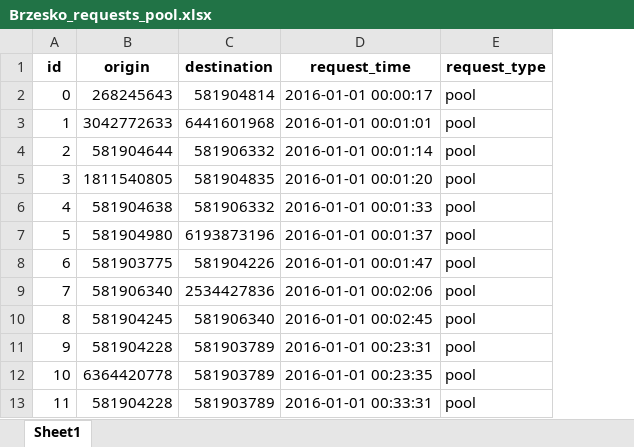
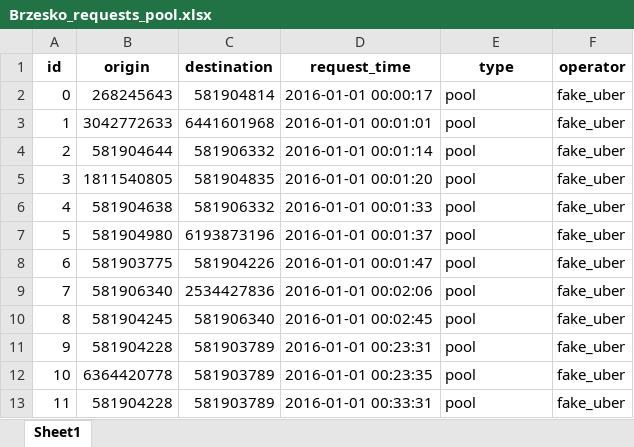
Before and after one commit to michallbujak/TransportPy, an Excel workbook: data/requests/Brzesko/Brzesko_requests_pool.xlsx, sheet Sheet1, drawn as a sheet; values as stored, in another font and other column widths than the file's, no borders; the diff names each change by its address in the sheet, - before the commit and + after, or states it on an @@ line.

```diff
--- a/data/requests/Brzesko/Brzesko_requests_pool.xlsx (sheet Sheet1)
+++ b/data/requests/Brzesko/Brzesko_requests_pool.xlsx (sheet Sheet1)
+column F (operator), rows 2-13: all fake_uber
-E1: request_type
+E1: type
```
Also changed, not shown: data/vehicles/Brzesko/Brzesko_vehicles_pool.xlsx, 8 other files.
